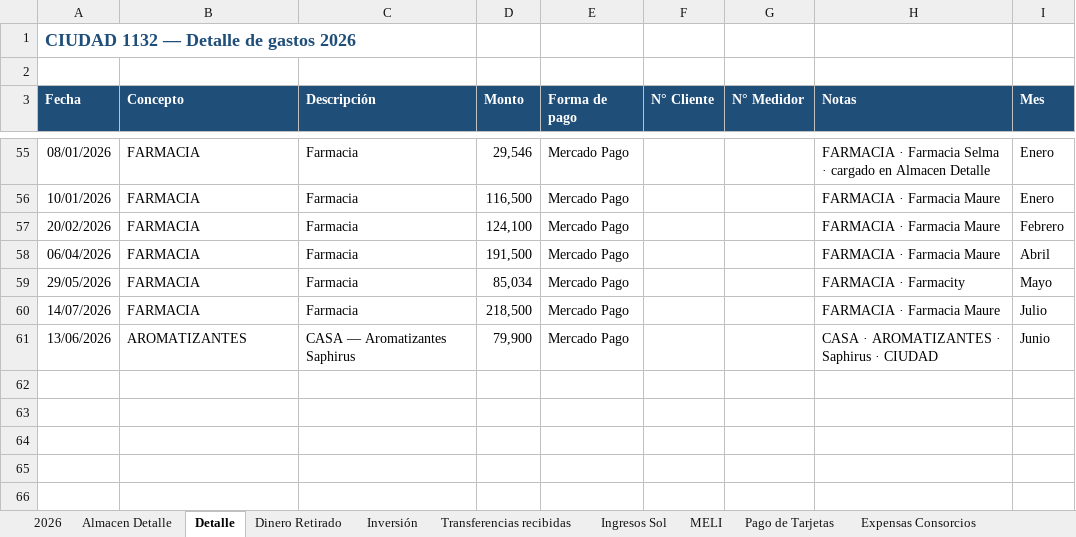
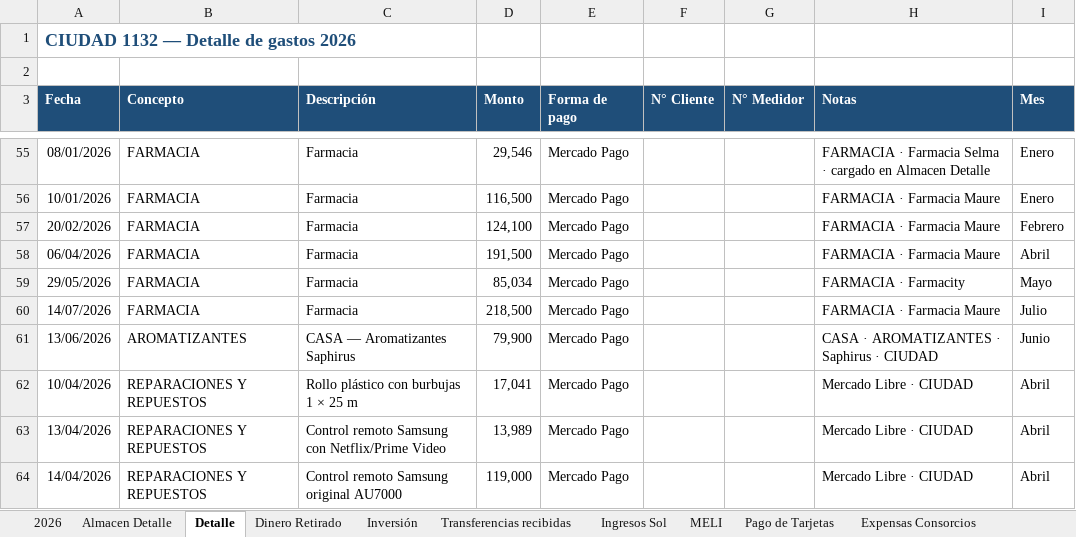
Before and after one commit to solzito148/budget, an Excel workbook: CIUDAD/Gastos_CIUDAD_1132_2026.xlsx, sheet Detalle, drawn as a sheet; only a part is shown, gaps mark what is left out; values as stored, in another font and other column widths than the file's, no borders; the diff names each change by its address in the sheet, - before the commit and + after, or states it on an @@ line.

```diff
--- a/CIUDAD/Gastos_CIUDAD_1132_2026.xlsx (sheet Detalle)
+++ b/CIUDAD/Gastos_CIUDAD_1132_2026.xlsx (sheet Detalle)
+row 62: 10/04/2026 | REPARACIONES Y REPUESTOS | Rollo plástico con burbujas 1 × 25 m | 17,041 | Mercado Pago |  |  | Mercado Libre · CIUDAD | Abril
+row 63: 13/04/2026 | REPARACIONES Y REPUESTOS | Control remoto Samsung con Netflix/Prime Video | 13,989 | Mercado Pago |  |  | Mercado Libre · CIUDAD | Abril
+row 64: 14/04/2026 | REPARACIONES Y REPUESTOS | Control remoto Samsung original AU7000 | 119,000 | Mercado Pago |  |  | Mercado Libre · CIUDAD | Abril
```
Also changed, not shown: sheet 2026, sheet Gasto Personal Sol, 2 other files.
